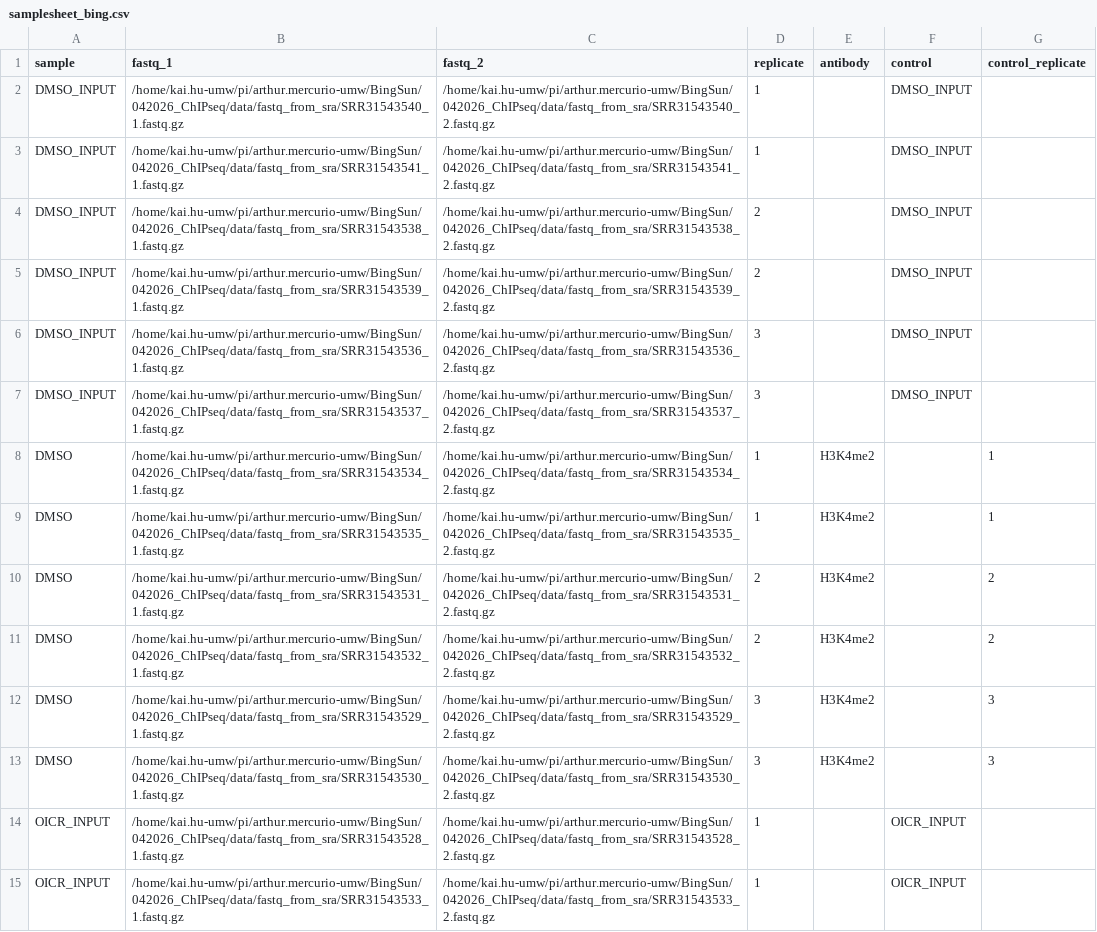
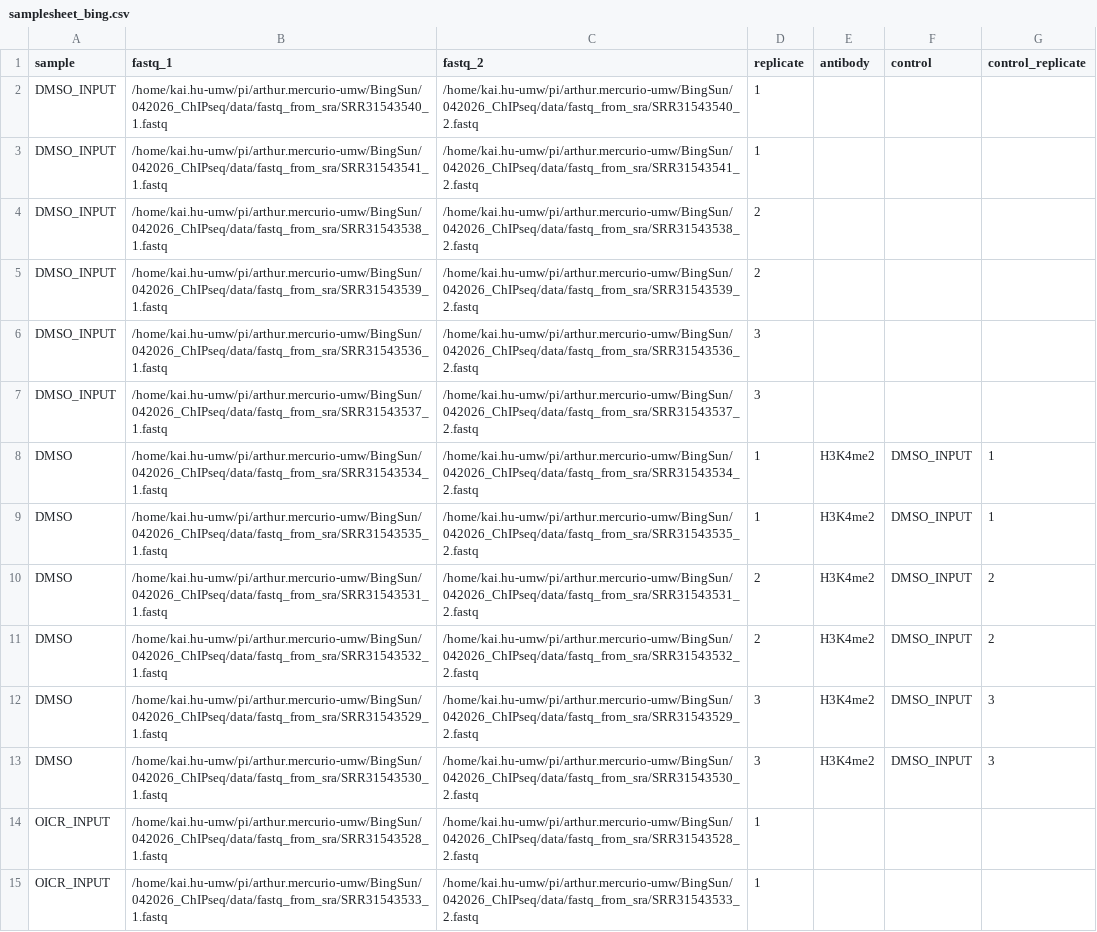
Before and after one commit to hukai916/chipseq, a CSV file: assets/samplesheet_bing.csv, drawn as a sheet; only a part is shown; the diff covers the shown part only; the diff names each change by its address in the sheet, - before the commit and + after, or states it on an @@ line.

Commit message:
minor

```diff
--- a/assets/samplesheet_bing.csv
+++ b/assets/samplesheet_bing.csv
-B2 (fastq_1): /home/kai.hu-umw/pi/arthur.mercurio-umw/BingSun/042026_ChIPseq/data/fastq_from_sra/SRR31543540_1.fastq.gz
+B2 (fastq_1): /home/kai.hu-umw/pi/arthur.mercurio-umw/BingSun/042026_ChIPseq/data/fastq_from_sra/SRR31543540_1.fastq
-C2 (fastq_2): /home/kai.hu-umw/pi/arthur.mercurio-umw/BingSun/042026_ChIPseq/data/fastq_from_sra/SRR31543540_2.fastq.gz
+C2 (fastq_2): /home/kai.hu-umw/pi/arthur.mercurio-umw/BingSun/042026_ChIPseq/data/fastq_from_sra/SRR31543540_2.fastq
-F2:F7 (control): DMSO_INPUT
+F2:F7 (control): (empty)
-B3 (fastq_1): /home/kai.hu-umw/pi/arthur.mercurio-umw/BingSun/042026_ChIPseq/data/fastq_from_sra/SRR31543541_1.fastq.gz
+B3 (fastq_1): /home/kai.hu-umw/pi/arthur.mercurio-umw/BingSun/042026_ChIPseq/data/fastq_from_sra/SRR31543541_1.fastq
-C3 (fastq_2): /home/kai.hu-umw/pi/arthur.mercurio-umw/BingSun/042026_ChIPseq/data/fastq_from_sra/SRR31543541_2.fastq.gz
+C3 (fastq_2): /home/kai.hu-umw/pi/arthur.mercurio-umw/BingSun/042026_ChIPseq/data/fastq_from_sra/SRR31543541_2.fastq
-B4 (fastq_1): /home/kai.hu-umw/pi/arthur.mercurio-umw/BingSun/042026_ChIPseq/data/fastq_from_sra/SRR31543538_1.fastq.gz
+B4 (fastq_1): /home/kai.hu-umw/pi/arthur.mercurio-umw/BingSun/042026_ChIPseq/data/fastq_from_sra/SRR31543538_1.fastq
-C4 (fastq_2): /home/kai.hu-umw/pi/arthur.mercurio-umw/BingSun/042026_ChIPseq/data/fastq_from_sra/SRR31543538_2.fastq.gz
+C4 (fastq_2): /home/kai.hu-umw/pi/arthur.mercurio-umw/BingSun/042026_ChIPseq/data/fastq_from_sra/SRR31543538_2.fastq
-B5 (fastq_1): /home/kai.hu-umw/pi/arthur.mercurio-umw/BingSun/042026_ChIPseq/data/fastq_from_sra/SRR31543539_1.fastq.gz
+B5 (fastq_1): /home/kai.hu-umw/pi/arthur.mercurio-umw/BingSun/042026_ChIPseq/data/fastq_from_sra/SRR31543539_1.fastq
-C5 (fastq_2): /home/kai.hu-umw/pi/arthur.mercurio-umw/BingSun/042026_ChIPseq/data/fastq_from_sra/SRR31543539_2.fastq.gz
+C5 (fastq_2): /home/kai.hu-umw/pi/arthur.mercurio-umw/BingSun/042026_ChIPseq/data/fastq_from_sra/SRR31543539_2.fastq
-B6 (fastq_1): /home/kai.hu-umw/pi/arthur.mercurio-umw/BingSun/042026_ChIPseq/data/fastq_from_sra/SRR31543536_1.fastq.gz
+B6 (fastq_1): /home/kai.hu-umw/pi/arthur.mercurio-umw/BingSun/042026_ChIPseq/data/fastq_from_sra/SRR31543536_1.fastq
-C6 (fastq_2): /home/kai.hu-umw/pi/arthur.mercurio-umw/BingSun/042026_ChIPseq/data/fastq_from_sra/SRR31543536_2.fastq.gz
+C6 (fastq_2): /home/kai.hu-umw/pi/arthur.mercurio-umw/BingSun/042026_ChIPseq/data/fastq_from_sra/SRR31543536_2.fastq
-B7 (fastq_1): /home/kai.hu-umw/pi/arthur.mercurio-umw/BingSun/042026_ChIPseq/data/fastq_from_sra/SRR31543537_1.fastq.gz
+B7 (fastq_1): /home/kai.hu-umw/pi/arthur.mercurio-umw/BingSun/042026_ChIPseq/data/fastq_from_sra/SRR31543537_1.fastq
-C7 (fastq_2): /home/kai.hu-umw/pi/arthur.mercurio-umw/BingSun/042026_ChIPseq/data/fastq_from_sra/SRR31543537_2.fastq.gz
+C7 (fastq_2): /home/kai.hu-umw/pi/arthur.mercurio-umw/BingSun/042026_ChIPseq/data/fastq_from_sra/SRR31543537_2.fastq
-B8 (fastq_1): /home/kai.hu-umw/pi/arthur.mercurio-umw/BingSun/042026_ChIPseq/data/fastq_from_sra/SRR31543534_1.fastq.gz
+B8 (fastq_1): /home/kai.hu-umw/pi/arthur.mercurio-umw/BingSun/042026_ChIPseq/data/fastq_from_sra/SRR31543534_1.fastq
-C8 (fastq_2): /home/kai.hu-umw/pi/arthur.mercurio-umw/BingSun/042026_ChIPseq/data/fastq_from_sra/SRR31543534_2.fastq.gz
+C8 (fastq_2): /home/kai.hu-umw/pi/arthur.mercurio-umw/BingSun/042026_ChIPseq/data/fastq_from_sra/SRR31543534_2.fastq
-F8:F13 (control): (empty)
+F8:F13 (control): DMSO_INPUT
-B9 (fastq_1): /home/kai.hu-umw/pi/arthur.mercurio-umw/BingSun/042026_ChIPseq/data/fastq_from_sra/SRR31543535_1.fastq.gz
+B9 (fastq_1): /home/kai.hu-umw/pi/arthur.mercurio-umw/BingSun/042026_ChIPseq/data/fastq_from_sra/SRR31543535_1.fastq
-C9 (fastq_2): /home/kai.hu-umw/pi/arthur.mercurio-umw/BingSun/042026_ChIPseq/data/fastq_from_sra/SRR31543535_2.fastq.gz
+C9 (fastq_2): /home/kai.hu-umw/pi/arthur.mercurio-umw/BingSun/042026_ChIPseq/data/fastq_from_sra/SRR31543535_2.fastq
-B10 (fastq_1): /home/kai.hu-umw/pi/arthur.mercurio-umw/BingSun/042026_ChIPseq/data/fastq_from_sra/SRR31543531_1.fastq.gz
+B10 (fastq_1): /home/kai.hu-umw/pi/arthur.mercurio-umw/BingSun/042026_ChIPseq/data/fastq_from_sra/SRR31543531_1.fastq
-C10 (fastq_2): /home/kai.hu-umw/pi/arthur.mercurio-umw/BingSun/042026_ChIPseq/data/fastq_from_sra/SRR31543531_2.fastq.gz
+C10 (fastq_2): /home/kai.hu-umw/pi/arthur.mercurio-umw/BingSun/042026_ChIPseq/data/fastq_from_sra/SRR31543531_2.fastq
-B11 (fastq_1): /home/kai.hu-umw/pi/arthur.mercurio-umw/BingSun/042026_ChIPseq/data/fastq_from_sra/SRR31543532_1.fastq.gz
+B11 (fastq_1): /home/kai.hu-umw/pi/arthur.mercurio-umw/BingSun/042026_ChIPseq/data/fastq_from_sra/SRR31543532_1.fastq
-C11 (fastq_2): /home/kai.hu-umw/pi/arthur.mercurio-umw/BingSun/042026_ChIPseq/data/fastq_from_sra/SRR31543532_2.fastq.gz
+C11 (fastq_2): /home/kai.hu-umw/pi/arthur.mercurio-umw/BingSun/042026_ChIPseq/data/fastq_from_sra/SRR31543532_2.fastq
-B12 (fastq_1): /home/kai.hu-umw/pi/arthur.mercurio-umw/BingSun/042026_ChIPseq/data/fastq_from_sra/SRR31543529_1.fastq.gz
+B12 (fastq_1): /home/kai.hu-umw/pi/arthur.mercurio-umw/BingSun/042026_ChIPseq/data/fastq_from_sra/SRR31543529_1.fastq
-C12 (fastq_2): /home/kai.hu-umw/pi/arthur.mercurio-umw/BingSun/042026_ChIPseq/data/fastq_from_sra/SRR31543529_2.fastq.gz
+C12 (fastq_2): /home/kai.hu-umw/pi/arthur.mercurio-umw/BingSun/042026_ChIPseq/data/fastq_from_sra/SRR31543529_2.fastq
-B13 (fastq_1): /home/kai.hu-umw/pi/arthur.mercurio-umw/BingSun/042026_ChIPseq/data/fastq_from_sra/SRR31543530_1.fastq.gz
+B13 (fastq_1): /home/kai.hu-umw/pi/arthur.mercurio-umw/BingSun/042026_ChIPseq/data/fastq_from_sra/SRR31543530_1.fastq
-C13 (fastq_2): /home/kai.hu-umw/pi/arthur.mercurio-umw/BingSun/042026_ChIPseq/data/fastq_from_sra/SRR31543530_2.fastq.gz
+C13 (fastq_2): /home/kai.hu-umw/pi/arthur.mercurio-umw/BingSun/042026_ChIPseq/data/fastq_from_sra/SRR31543530_2.fastq
-B14 (fastq_1): /home/kai.hu-umw/pi/arthur.mercurio-umw/BingSun/042026_ChIPseq/data/fastq_from_sra/SRR31543528_1.fastq.gz
+B14 (fastq_1): /home/kai.hu-umw/pi/arthur.mercurio-umw/BingSun/042026_ChIPseq/data/fastq_from_sra/SRR31543528_1.fastq
-C14 (fastq_2): /home/kai.hu-umw/pi/arthur.mercurio-umw/BingSun/042026_ChIPseq/data/fastq_from_sra/SRR31543528_2.fastq.gz
+C14 (fastq_2): /home/kai.hu-umw/pi/arthur.mercurio-umw/BingSun/042026_ChIPseq/data/fastq_from_sra/SRR31543528_2.fastq
-F14:F15 (control): OICR_INPUT
+F14:F15 (control): (empty)
-B15 (fastq_1): /home/kai.hu-umw/pi/arthur.mercurio-umw/BingSun/042026_ChIPseq/data/fastq_from_sra/SRR31543533_1.fastq.gz
+B15 (fastq_1): /home/kai.hu-umw/pi/arthur.mercurio-umw/BingSun/042026_ChIPseq/data/fastq_from_sra/SRR31543533_1.fastq
-C15 (fastq_2): /home/kai.hu-umw/pi/arthur.mercurio-umw/BingSun/042026_ChIPseq/data/fastq_from_sra/SRR31543533_2.fastq.gz
+C15 (fastq_2): /home/kai.hu-umw/pi/arthur.mercurio-umw/BingSun/042026_ChIPseq/data/fastq_from_sra/SRR31543533_2.fastq
```
Also changed, not shown: 39 edited cells elsewhere in this file.
